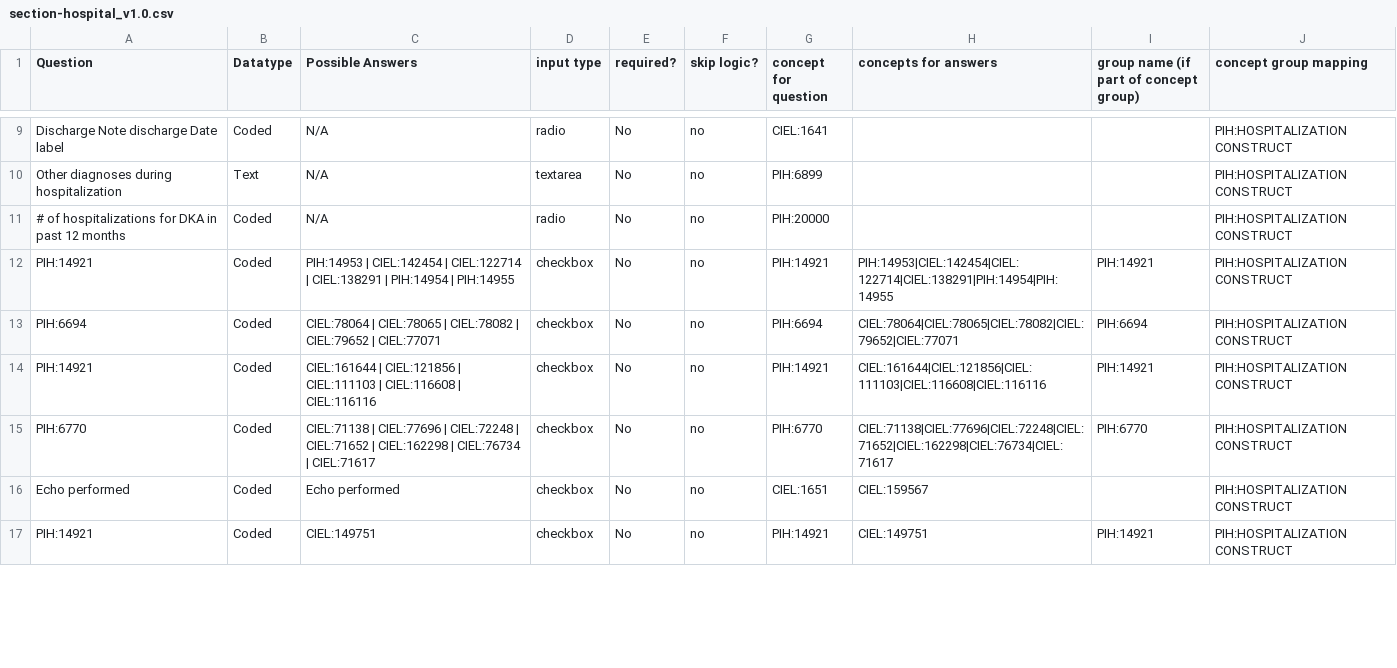
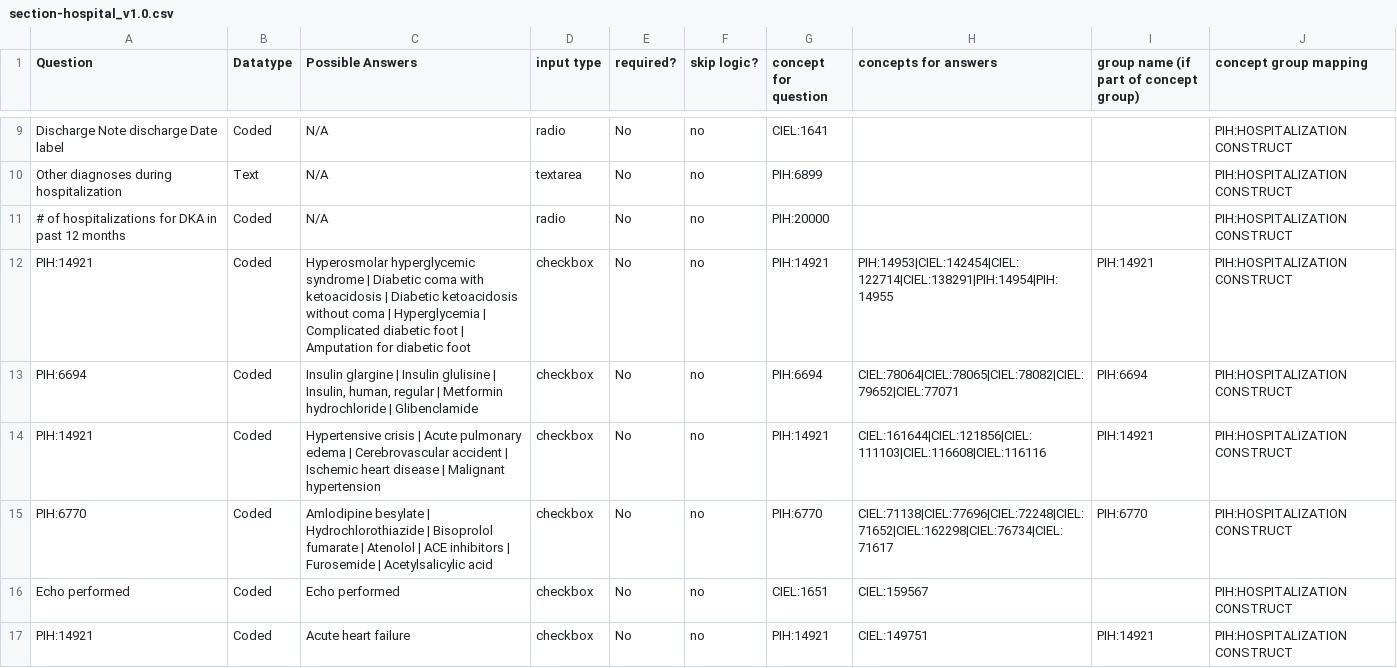
Before and after one commit to PIH/openmrs-config-pihsl, a CSV file: configuration/pih/htmlforms/documentation/section-hospital_v1.0.csv, drawn as a sheet; only a part is shown, gaps mark what is left out; the diff covers the shown part only.

Commit message:
UHM-9281 fix Claude documentation (batch2) (#340)

```diff
--- a/configuration/pih/htmlforms/documentation/section-hospital_v1.0.csv
+++ b/configuration/pih/htmlforms/documentation/section-hospital_v1.0.csv
@@ -11,7 +11,7 @@ Other diagnoses during hospitalization,Text,N/A,textarea,No,no,PIH:6899,,,PIH:HO
 # of hospitalizations for DKA in past 12 months,Coded,N/A,radio,No,no,PIH:20000,,,PIH:HOSPITALIZATION CONSTRUCT
-PIH:14921,Coded,PIH:14953 | CIEL:142454 | CIEL:122714 | CIEL:138291 | PIH:14954 | PIH:14955,checkbox,No,no,PIH:14921,PIH:14953|CIEL:142454|CIEL:122714|CIEL:138291|PIH:14954|PIH:14955,PIH:14921,PIH:HOSPITALIZATION CONSTRUCT
-PIH:6694,Coded,CIEL:78064 | CIEL:78065 | CIEL:78082 | CIEL:79652 | CIEL:77071,checkbox,No,no,PIH:6694,CIEL:78064|CIEL:78065|CIEL:78082|CIEL:79652|CIEL:77071,PIH:6694,PIH:HOSPITALIZATION CONSTRUCT
-PIH:14921,Coded,CIEL:161644 | CIEL:121856 | CIEL:111103 | CIEL:116608 | CIEL:116116,checkbox,No,no,PIH:14921,CIEL:161644|CIEL:121856|CIEL:111103|CIEL:116608|CIEL:116116,PIH:14921,PIH:HOSPITALIZATION CONSTRUCT
-PIH:6770,Coded,CIEL:71138 | CIEL:77696 | CIEL:72248 | CIEL:71652 | CIEL:162298 | CIEL:76734 | CIEL:71617,checkbox,No,no,PIH:6770,CIEL:71138|CIEL:77696|CIEL:72248|CIEL:71652|CIEL:162298|CIEL:76734|CIEL:71617,PIH:6770,PIH:HOSPITALIZATION CONSTRUCT
+PIH:14921,Coded,Hyperosmolar hyperglycemic syndrome | Diabetic coma with ketoacidosis | Diabetic ketoacidosis without coma | Hyperglycemia | Complicated diabetic foot | Amputation for diabetic foot,checkbox,No,no,PIH:14921,PIH:14953|CIEL:142454|CIEL:122714|CIEL:138291|PIH:14954|PIH:14955,PIH:14921,PIH:HOSPITALIZATION CONSTRUCT
+PIH:6694,Coded,"Insulin glargine | Insulin glulisine | Insulin, human, regular | Metformin hydrochloride | Glibenclamide",checkbox,No,no,PIH:6694,CIEL:78064|CIEL:78065|CIEL:78082|CIEL:79652|CIEL:77071,PIH:6694,PIH:HOSPITALIZATION CONSTRUCT
+PIH:14921,Coded,Hypertensive crisis | Acute pulmonary edema | Cerebrovascular accident | Ischemic heart disease | Malignant hypertension,checkbox,No,no,PIH:14921,CIEL:161644|CIEL:121856|CIEL:111103|CIEL:116608|CIEL:116116,PIH:14921,PIH:HOSPITALIZATION CONSTRUCT
+PIH:6770,Coded,Amlodipine besylate | Hydrochlorothiazide | Bisoprolol fumarate | Atenolol | ACE inhibitors | Furosemide | Acetylsalicylic acid,checkbox,No,no,PIH:6770,CIEL:71138|CIEL:77696|CIEL:72248|CIEL:71652|CIEL:162298|CIEL:76734|CIEL:71617,PIH:6770,PIH:HOSPITALIZATION CONSTRUCT
 Echo performed,Coded,Echo performed,checkbox,No,no,CIEL:1651,CIEL:159567,,PIH:HOSPITALIZATION CONSTRUCT
-PIH:14921,Coded,CIEL:149751,checkbox,No,no,PIH:14921,CIEL:149751,PIH:14921,PIH:HOSPITALIZATION CONSTRUCT
+PIH:14921,Coded,Acute heart failure,checkbox,No,no,PIH:14921,CIEL:149751,PIH:14921,PIH:HOSPITALIZATION CONSTRUCT
```
Also changed, not shown: 12 edited cells elsewhere in this file, configuration/pih/htmlforms/documentation/section-exam.csv, configuration/pih/htmlforms/documentation/section-heart-failure.csv, 34 other files.
